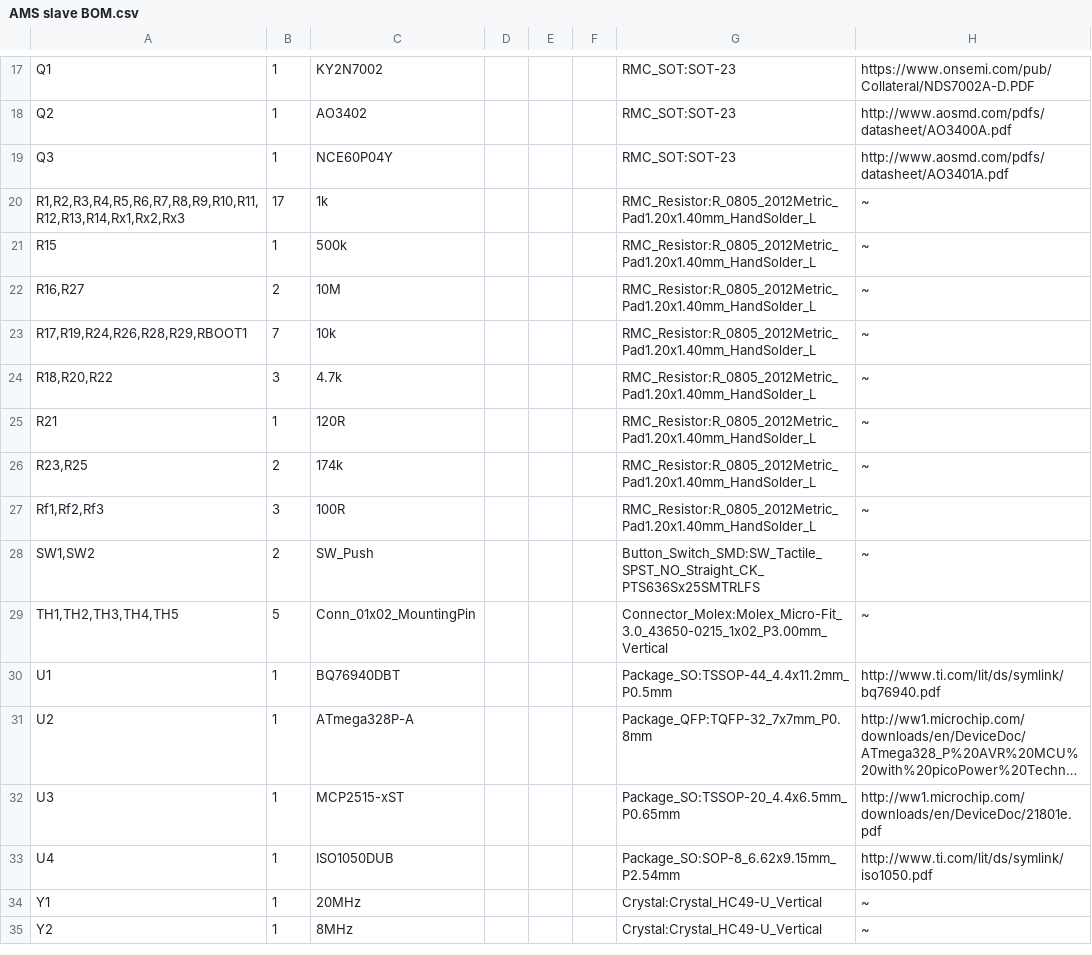
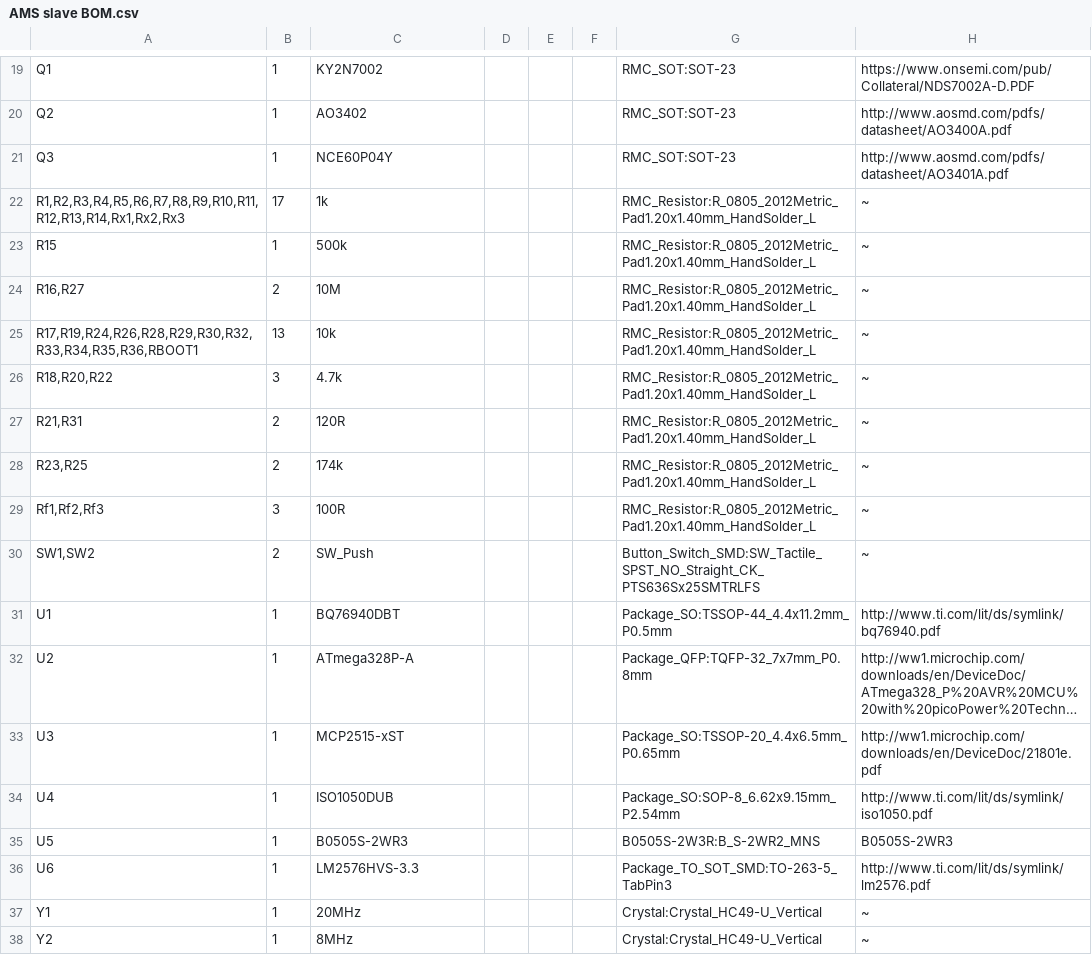
Before and after one commit to HKUST-Red-Bird-Racing-EVRT/GEN6_ELEC, a CSV file: AMS slave/AMS slave BOM.csv, drawn as a sheet; only a part is shown, gaps mark what is left out; long unchanged cells end in …; the diff covers the shown part only.

```diff
--- a/AMS slave/AMS slave BOM.csv
+++ b/AMS slave/AMS slave BOM.csv
@@ -22,5 +24,5 @@
 "R16,R27","2","10M","","","","RMC_Resistor:R_0805_2012Metric_Pad1.20x1.40mm_HandSolder_L","~"
-"R17,R19,R24,R26,R28,R29,RBOOT1","7","10k","","","","RMC_Resistor:R_0805_2012Metric_Pad1.20x1.40mm_HandSolder_L","~"
+"R17,R19,R24,R26,R28,R29,R30,R32,R33,R34,R35,R36,RBOOT1","13","10k","","","","RMC_Resistor:R_0805_2012Metric_Pad1.20x1.40mm_HandSolder_L","~"
 "R18,R20,R22","3","4.7k","","","","RMC_Resistor:R_0805_2012Metric_Pad1.20x1.40mm_HandSolder_L","~"
-"R21","1","120R","","","","RMC_Resistor:R_0805_2012Metric_Pad1.20x1.40mm_HandSolder_L","~"
+"R21,R31","2","120R","","","","RMC_Resistor:R_0805_2012Metric_Pad1.20x1.40mm_HandSolder_L","~"
 "R23,R25","2","174k","","","","RMC_Resistor:R_0805_2012Metric_Pad1.20x1.40mm_HandSolder_L","~"
@@ -28,3 +30,2 @@
 "SW1,SW2","2","SW_Push","","","","Button_Switch_SMD:SW_Tactile_SPST_NO_Straight_CK_PTS636Sx25SMTRLFS","~"
-"TH1,TH2,TH3,TH4,TH5","5","Conn_01x02_MountingPin","","","","Connector_Molex:Molex_Micro-Fit_3.0_43650-0215_1x02_P3.00mm_Vertical","~"
 "U1","1","BQ76940DBT","","","","Package_SO:TSSOP-44_4.4x11.2mm_P0.5mm","http://www.ti.com/lit/ds/symlink/bq76940.pdf"
@@ -33,2 +34,4 @@
 "U4","1","ISO1050DUB","","","","Package_SO:SOP-8_6.62x9.15mm_P2.54mm","http://www.ti.com/lit/ds/symlink/iso1050.pdf"
+"U5","1","B0505S-2WR3","","","","B0505S-2W3R:B_S-2WR2_MNS","B0505S-2WR3"
+"U6","1","LM2576HVS-3.3","","","","Package_TO_SOT_SMD:TO-263-5_TabPin3","http://www.ti.com/lit/ds/symlink/lm2576.pdf"
 "Y1","1","20MHz","","","","Crystal:Crystal_HC49-U_Vertical","~"
```
Also changed, not shown: 4 added rows, 2 removed rows and 10 edited cells elsewhere in this file, 17 other files.
